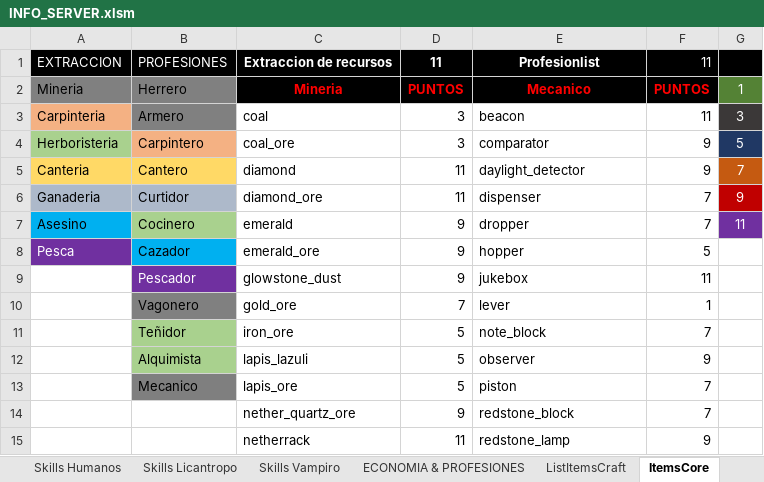
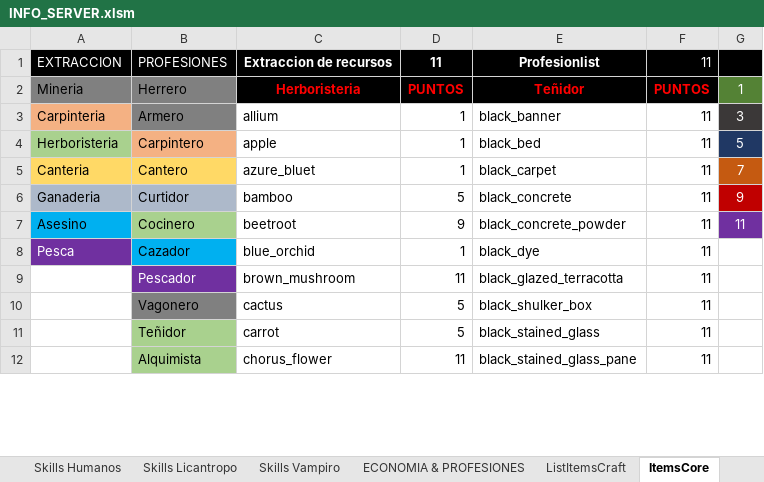
Before and after one commit to Decreeofpain/Hell-Tech, an Excel workbook: INFO_SERVER.xlsm, sheet ItemsCore, drawn as a sheet; only a part is shown; values as stored, in another font and other column widths than the file's, no borders; conditional formats not drawn; removed rows and columns are numbered as before the commit, all else as after; the diff covers the shown part only; the diff names each change by its address in the sheet, - before the commit and + after, or states it on an @@ line.

```diff
--- a/INFO_SERVER.xlsm (sheet ItemsCore)
+++ b/INFO_SERVER.xlsm (sheet ItemsCore)
-C2: Mineria
+C2: Herboristeria
-E2: Mecanico
+E2: Teñidor
-C3: coal
+C3: allium
-D3:D4: 3
+D3:D4: 1
-E3: beacon
+E3: black_banner
-C4: coal_ore
+C4: apple
-E4: comparator
+E4: black_bed
-F4:F5: 9
+F4:F5: 11
-C5: diamond
+C5: azure_bluet
-D5: 11
+D5: 1
-E5: daylight_detector
+E5: black_carpet
-C6: diamond_ore
+C6: bamboo
-D6: 11
+D6: 5
-E6: dispenser
+E6: black_concrete
-F6:F7: 7
+F6:F7: 11
-C7: emerald
+C7: beetroot
-E7: dropper
+E7: black_concrete_powder
-C8: emerald_ore
+C8: blue_orchid
-D8: 9
+D8: 1
-E8: hopper
+E8: black_dye
-F8: 5
+F8: 11
-row 9:  | Pescador | glowstone_dust | 9 | jukebox | 11
-row 10:  | Vagonero | gold_ore | 7 | lever | 1
-row 11:  | Teñidor | iron_ore | 5 | note_block | 7
-row 12:  | Alquimista | lapis_lazuli | 5 | observer | 9
-row 13:  | Mecanico | lapis_ore | 5 | piston | 7
-row 14:  |  | nether_quartz_ore | 9 | redstone_block | 7
-row 15:  |  | netherrack | 11 | redstone_lamp | 9
+row 9:  | Pescador | brown_mushroom | 11 | black_glazed_terracotta | 11
+row 10:  | Vagonero | cactus | 5 | black_shulker_box | 11
+row 11:  | Teñidor | carrot | 5 | black_stained_glass | 11
+row 12:  | Alquimista | chorus_flower | 11 | black_stained_glass_pane | 11
```
Also changed, not shown: 178 added rows, 2 removed rows and 12 edited cells elsewhere in this sheet, sheet ListItemsCraft, formulas that keep their value, 41 other files.
